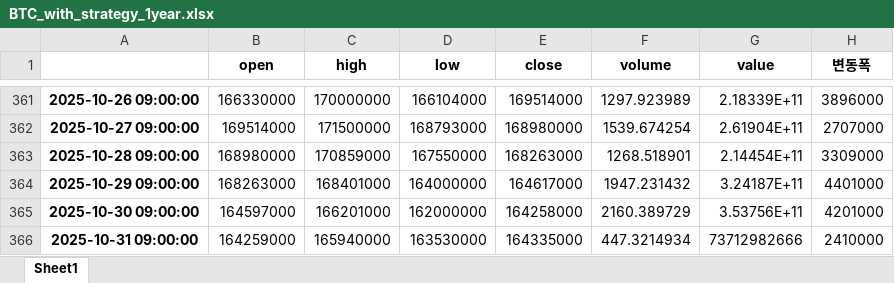
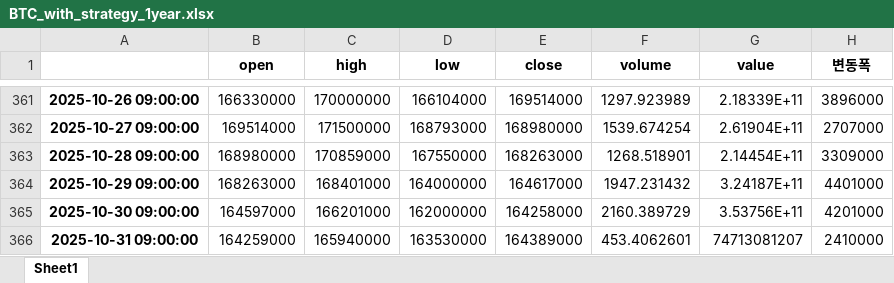
Before and after one commit to indextrown/Lab, an Excel workbook: 4. Bitcoin/BTC_with_strategy_1year.xlsx, sheet Sheet1, drawn as a sheet; only a part is shown, gaps mark what is left out; values as stored, in another font and other column widths than the file's, no borders; the diff names each change by its address in the sheet, - before the commit and + after, or states it on an @@ line.

```diff
--- a/4. Bitcoin/BTC_with_strategy_1year.xlsx (sheet Sheet1)
+++ b/4. Bitcoin/BTC_with_strategy_1year.xlsx (sheet Sheet1)
-E366 (close): 164335000
+E366 (close): 164389000
-F366 (volume): 447.3214934
+F366 (volume): 453.4062601
-G366 (value): 73712982666
+G366 (value): 74713081207
```
Also changed, not shown: 4. Bitcoin/BTC_with_strategy_with_seed.xlsx, 1 other file.
